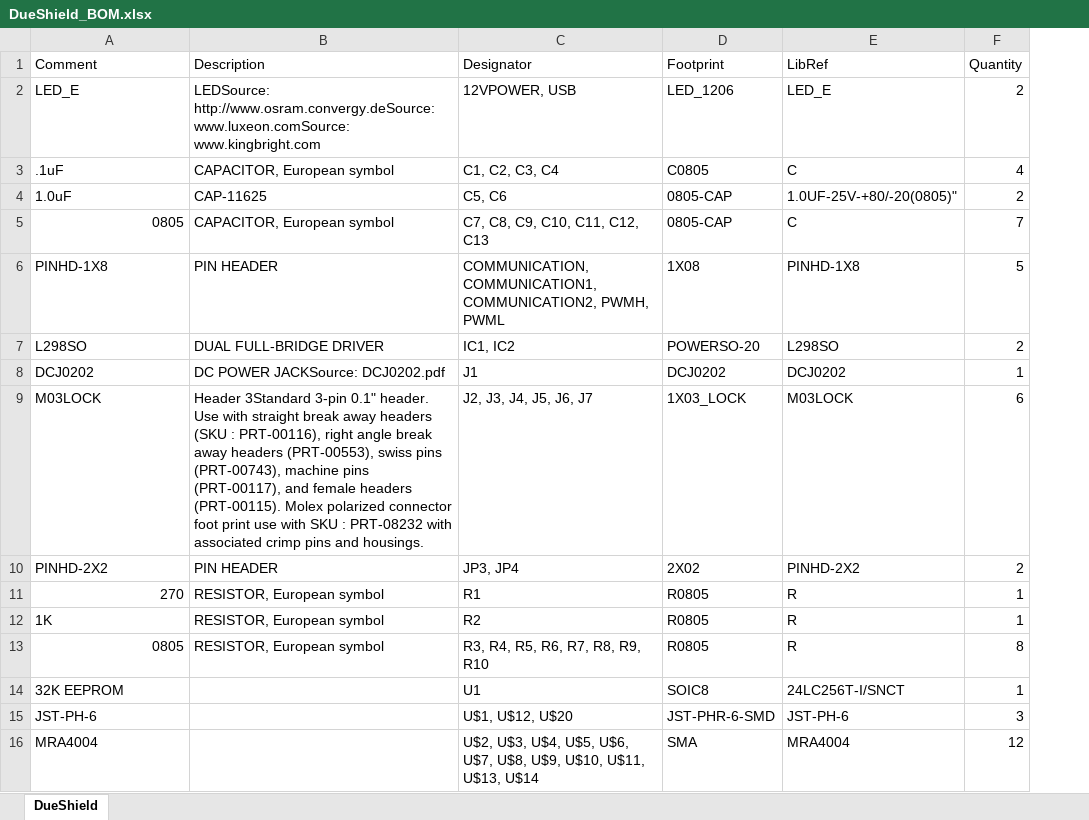
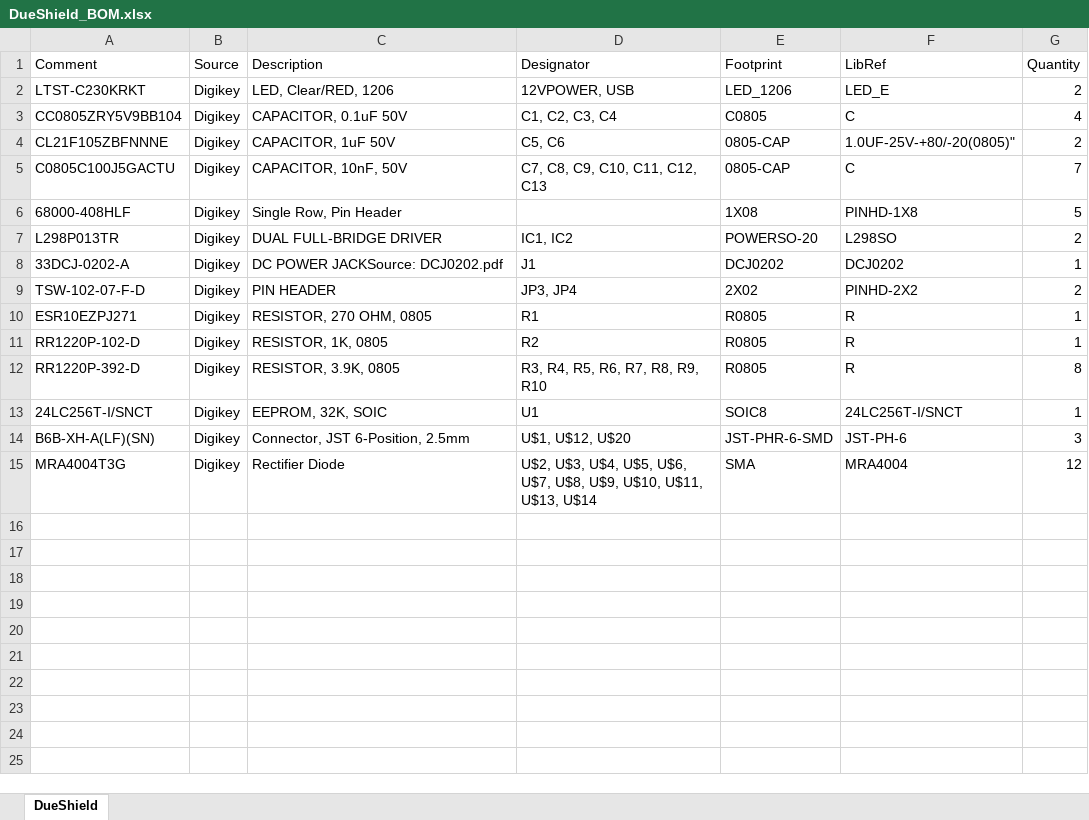
Before and after one commit to ldocull/MaslowDue, an Excel workbook: Electronics/DueShield_BOM.xlsx, sheet DueShield, drawn as a sheet; values as stored, in another font and other column widths than the file's, no cell formats; charts and pictures not drawn; removed rows and columns are numbered as before the commit, all else as after; the diff names each change by its address in the sheet, - before the commit and + after, or states it on an @@ line.

Commit message:
updated BOM with part numbers and sources

```diff
--- a/Electronics/DueShield_BOM.xlsx (sheet DueShield)
+++ b/Electronics/DueShield_BOM.xlsx (sheet DueShield)
+column B (Source), rows 2-15: all Digikey
-A2 (Comment): LED_E
+A2 (Comment): LTST-C230KRKT
-C2 (Description): LEDSource: http://www.osram.convergy.deSource: www.luxeon.comSource: www.kingbright.com
+C2 (Description): LED, Clear/RED, 1206
-A3 (Comment): .1uF
+A3 (Comment): CC0805ZRY5V9BB104
-C3 (Description): CAPACITOR, European symbol
+C3 (Description): CAPACITOR, 0.1uF 50V
-A4 (Comment): 1.0uF
+A4 (Comment): CL21F105ZBFNNNE
-C4 (Description): CAP-11625
+C4 (Description): CAPACITOR, 1uF 50V
-A5 (Comment): 0805
+A5 (Comment): C0805C100J5GACTU
-C5 (Description): CAPACITOR, European symbol
+C5 (Description): CAPACITOR, 10nF, 50V
-A6 (Comment): PINHD-1X8
+A6 (Comment): 68000-408HLF
-C6 (Description): PIN HEADER
+C6 (Description): Single Row, Pin Header
-D6 (Designator): COMMUNICATION, COMMUNICATION1, COMMUNICATION2, PWMH, PWML
+D6 (Designator): (empty)
-A7 (Comment): L298SO
+A7 (Comment): L298P013TR
-A8 (Comment): DCJ0202
+A8 (Comment): 33DCJ-0202-A
-row 9: M03LOCK | Header 3Standard 3-pin 0.1" header. Use with straight break away headers (SKU : PRT-00116), right angle break away headers (PRT-00553), swiss pins (PRT-00743), machine pins (PRT-00117), and female headers (PRT-00115). Molex polarized connector foot print use with SKU : PRT-08232 with associated crimp pins and housings. | J2, J3, J4, J5, J6, J7 | 1X03_LOCK | M03LOCK | 6
-A9 (Comment): PINHD-2X2
+A9 (Comment): TSW-102-07-F-D
-A10 (Comment): 270
+A10 (Comment): ESR10EZPJ271
-C10 (Description): RESISTOR, European symbol
+C10 (Description): RESISTOR, 270 OHM, 0805
-A11 (Comment): 1K
+A11 (Comment): RR1220P-102-D
-C11 (Description): RESISTOR, European symbol
+C11 (Description): RESISTOR, 1K, 0805
-A12 (Comment): 0805
+A12 (Comment): RR1220P-392-D
-C12 (Description): RESISTOR, European symbol
+C12 (Description): RESISTOR, 3.9K, 0805
-A13 (Comment): 32K EEPROM
+A13 (Comment): 24LC256T-I/SNCT
-C13 (Description): (empty)
+C13 (Description): EEPROM, 32K, SOIC
-A14 (Comment): JST-PH-6
+A14 (Comment): B6B-XH-A(LF)(SN)
-C14 (Description): (empty)
+C14 (Description): Connector, JST 6-Position, 2.5mm
-A15 (Comment): MRA4004
+A15 (Comment): MRA4004T3G
-C15 (Description): (empty)
+C15 (Description): Rectifier Diode
```
Also changed, not shown: cell formats, charts or pictures.
